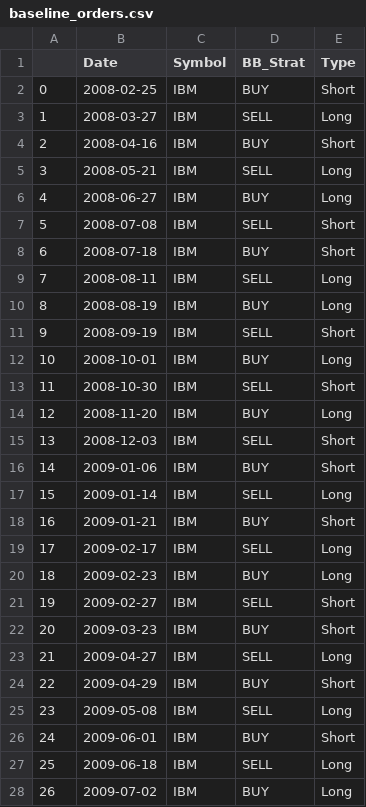
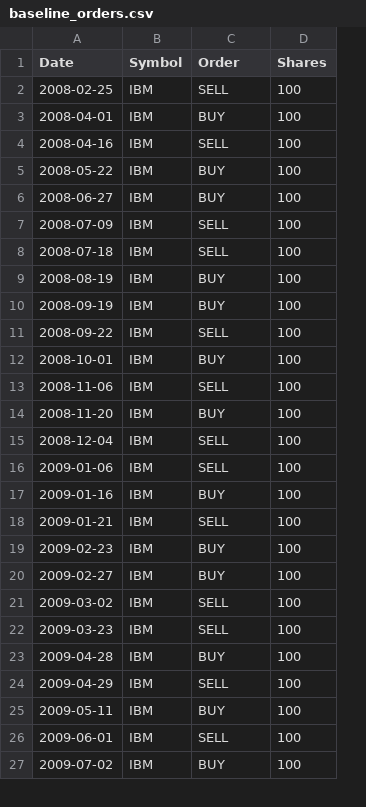
Before and after one commit to PowChow/ml4t_spring2016, a CSV file: mc2_p2/output/baseline_orders.csv, drawn as a sheet; only a part is shown; removed rows and columns are numbered as before the commit, all else as after; the diff covers the shown part only; the diff names each change by its address in the sheet, - before the commit and + after, or states it on an @@ line.

```diff
--- a/mc2_p2/output/baseline_orders.csv
+++ b/mc2_p2/output/baseline_orders.csv
-column A, row 2: 0; rows 4-8: 2 | 3 | 4 | 5 | 6; rows 10-16: 8 | 9 | 10 | 11 | 12 | 13 | 14; rows 18-24: 16 | 17 | 18 | 19 | 20 | 21 | 22; rows 26-28: 24 | 25 | 26
-column E (Type), row 2: Short; rows 4-8: Short | Long | Long | Short | Short; rows 10-16: Long | Short | Long | Short | Long | Short | Short; rows 18-24: Short | Long | Long | Short | Short | Long | Short; rows 26-28: Short | Long | Long
+column D (Shares), rows 2-4: all 100; rows 6-10: all 100; rows 12-20: all 100; rows 22-27: all 100
-C1: BB_Strat
+C1: Order
-C2 (Order): BUY
+C2 (Order): SELL
-row 3: 1 | 2008-03-27 | IBM | SELL | Long
-A3 (Date): 2008-04-16
+A3 (Date): 2008-04-01
-A4 (Date): 2008-05-21
+A4 (Date): 2008-04-16
+row 5: 2008-05-22 | IBM | BUY | 100
-A7 (Date): 2008-07-08
+A7 (Date): 2008-07-09
-C8 (Order): BUY
+C8 (Order): SELL
-row 9: 7 | 2008-08-11 | IBM | SELL | Long
-C10 (Order): SELL
+C10 (Order): BUY
+row 11: 2008-09-22 | IBM | SELL | 100
-A13 (Date): 2008-10-30
+A13 (Date): 2008-11-06
-A15 (Date): 2008-12-03
+A15 (Date): 2008-12-04
-C16 (Order): BUY
+C16 (Order): SELL
-row 17: 15 | 2009-01-14 | IBM | SELL | Long
-A17 (Date): 2009-01-21
+A17 (Date): 2009-01-16
-A18 (Date): 2009-02-17
+A18 (Date): 2009-01-21
-C20 (Order): SELL
+C20 (Order): BUY
+row 21: 2009-03-02 | IBM | SELL | 100
-C22 (Order): BUY
+C22 (Order): SELL
-A23 (Date): 2009-04-27
+A23 (Date): 2009-04-28
-C23 (Order): SELL
+C23 (Order): BUY
-C24 (Order): BUY
+C24 (Order): SELL
-row 25: 23 | 2009-05-08 | IBM | SELL | Long
-A25 (Date): 2009-06-01
+A25 (Date): 2009-05-11
-A26 (Date): 2009-06-18
+A26 (Date): 2009-06-01
```
Also changed, not shown: 2 added rows, 1 removed row and 8 edited cells elsewhere in this file, 2 other files.
